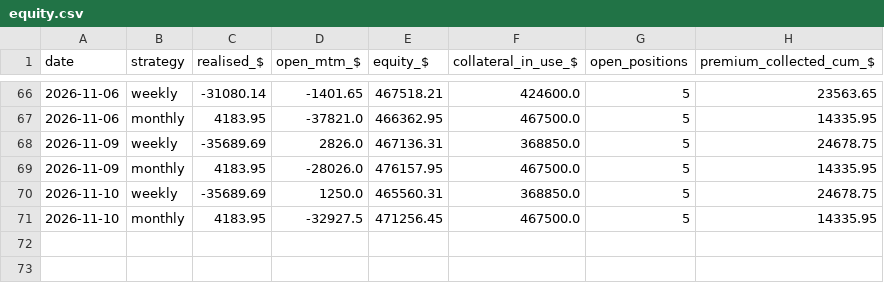
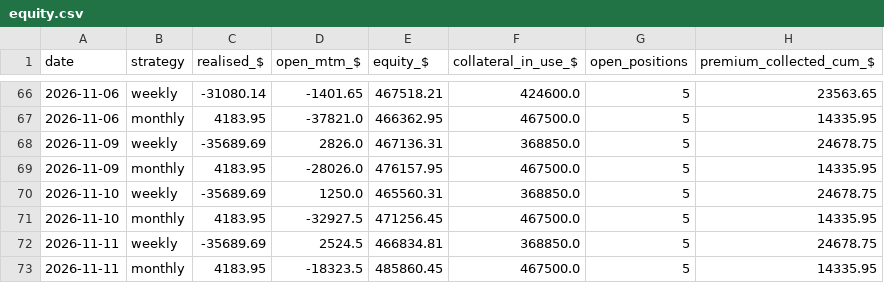
Before and after one commit to Moopheus1/Quant-Records, a CSV file: puts/data/stocks/equity.csv, drawn as a sheet; only a part is shown, gaps mark what is left out.

```diff
--- a/puts/data/stocks/equity.csv
+++ b/puts/data/stocks/equity.csv
@@ -71 +71,3 @@ date,strategy,realised_$,open_mtm_$,equity_$,collateral_in_use_$,open_positions,
 2026-11-10,monthly,4183.95,-32927.5,471256.45,467500.0,5,14335.95
+2026-11-11,weekly,-35689.69,2524.5,466834.81,368850.0,5,24678.75
+2026-11-11,monthly,4183.95,-18323.5,485860.45,467500.0,5,14335.95
```
Also changed, not shown: puts/data/etfs/closes.csv, puts/data/etfs/equity.csv, 3 other files.
